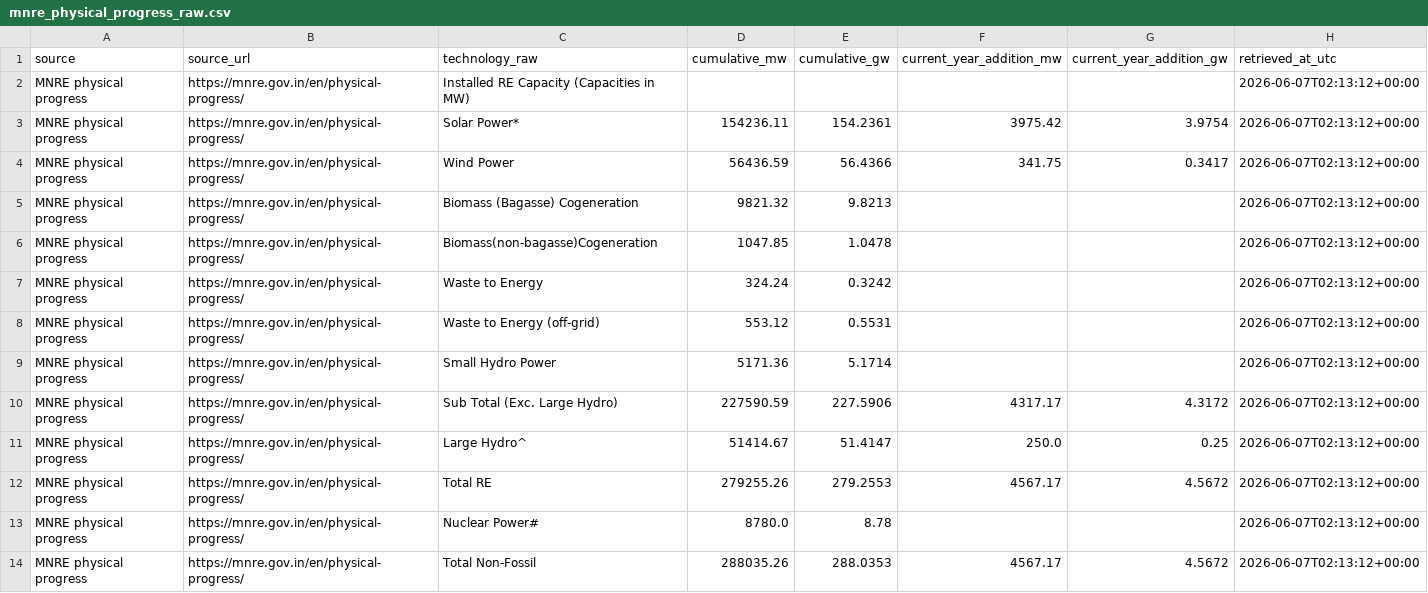
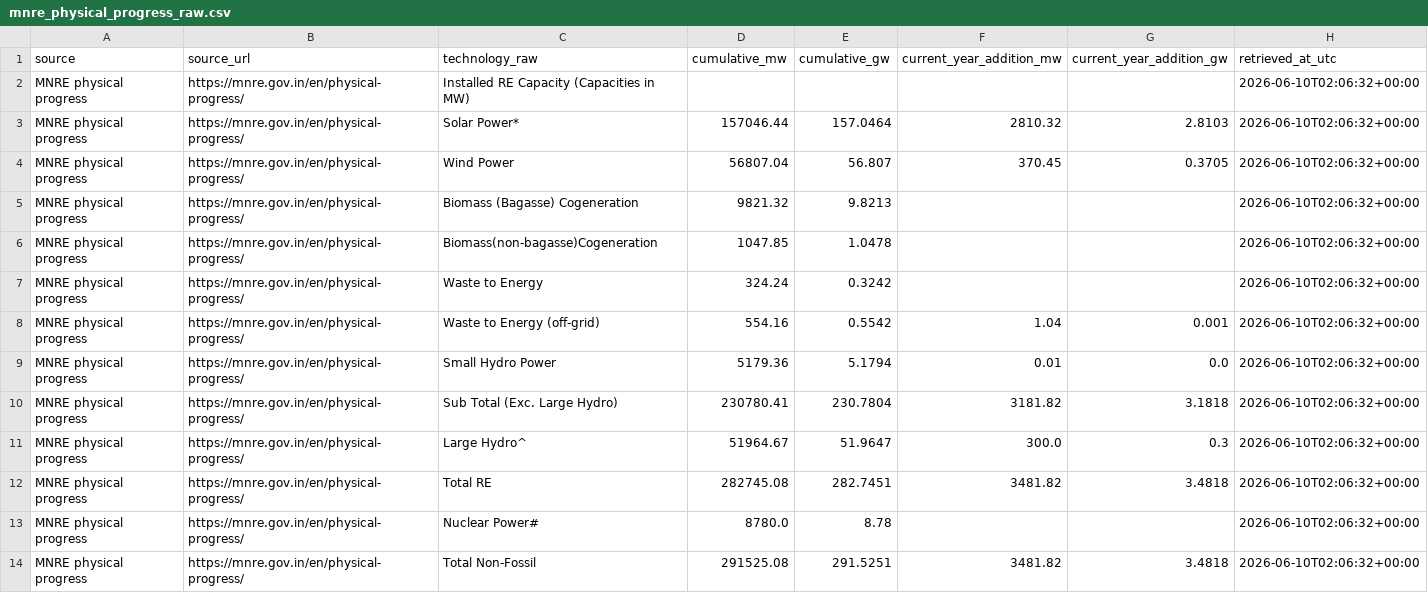
Before and after one commit to Naman7417/MIS-for-RE-Growth-in-the-country, a CSV file: powerbi-re-mis/data/mnre_physical_progress_raw.csv, drawn as a sheet.

```diff
--- a/powerbi-re-mis/data/mnre_physical_progress_raw.csv
+++ b/powerbi-re-mis/data/mnre_physical_progress_raw.csv
@@ -1,14 +1,14 @@
 source,source_url,technology_raw,cumulative_mw,cumulative_gw,current_year_addition_mw,current_year_addition_gw,retrieved_at_utc
-MNRE physical progress,https://mnre.gov.in/en/physical-progress/,Installed RE Capacity (Capacities in MW),,,,,2026-06-07T02:13:12+00:00
-MNRE physical progress,https://mnre.gov.in/en/physical-progress/,Solar Power*,154236.11,154.2361,3975.42,3.9754,2026-06-07T02:13:12+00:00
-MNRE physical progress,https://mnre.gov.in/en/physical-progress/,Wind Power,56436.59,56.4366,341.75,0.3417,2026-06-07T02:13:12+00:00
-MNRE physical progress,https://mnre.gov.in/en/physical-progress/,Biomass (Bagasse) Cogeneration,9821.32,9.8213,,,2026-06-07T02:13:12+00:00
-MNRE physical progress,https://mnre.gov.in/en/physical-progress/,Biomass(non-bagasse)Cogeneration,1047.85,1.0478,,,2026-06-07T02:13:12+00:00
-MNRE physical progress,https://mnre.gov.in/en/physical-progress/,Waste to Energy,324.24,0.3242,,,2026-06-07T02:13:12+00:00
-MNRE physical progress,https://mnre.gov.in/en/physical-progress/,Waste to Energy (off-grid),553.12,0.5531,,,2026-06-07T02:13:12+00:00
-MNRE physical progress,https://mnre.gov.in/en/physical-progress/,Small Hydro Power,5171.36,5.1714,,,2026-06-07T02:13:12+00:00
-MNRE physical progress,https://mnre.gov.in/en/physical-progress/,Sub Total (Exc. Large Hydro),227590.59,227.5906,4317.17,4.3172,2026-06-07T02:13:12+00:00
-MNRE physical progress,https://mnre.gov.in/en/physical-progress/,Large Hydro^,51414.67,51.4147,250.0,0.25,2026-06-07T02:13:12+00:00
-MNRE physical progress,https://mnre.gov.in/en/physical-progress/,Total RE,279255.26,279.2553,4567.17,4.5672,2026-06-07T02:13:12+00:00
-MNRE physical progress,https://mnre.gov.in/en/physical-progress/,Nuclear Power#,8780.0,8.78,,,2026-06-07T02:13:12+00:00
-MNRE physical progress,https://mnre.gov.in/en/physical-progress/,Total Non-Fossil,288035.26,288.0353,4567.17,4.5672,2026-06-07T02:13:12+00:00
+MNRE physical progress,https://mnre.gov.in/en/physical-progress/,Installed RE Capacity (Capacities in MW),,,,,2026-06-10T02:06:32+00:00
+MNRE physical progress,https://mnre.gov.in/en/physical-progress/,Solar Power*,157046.44,157.0464,2810.32,2.8103,2026-06-10T02:06:32+00:00
+MNRE physical progress,https://mnre.gov.in/en/physical-progress/,Wind Power,56807.04,56.807,370.45,0.3705,2026-06-10T02:06:32+00:00
+MNRE physical progress,https://mnre.gov.in/en/physical-progress/,Biomass (Bagasse) Cogeneration,9821.32,9.8213,,,2026-06-10T02:06:32+00:00
+MNRE physical progress,https://mnre.gov.in/en/physical-progress/,Biomass(non-bagasse)Cogeneration,1047.85,1.0478,,,2026-06-10T02:06:32+00:00
+MNRE physical progress,https://mnre.gov.in/en/physical-progress/,Waste to Energy,324.24,0.3242,,,2026-06-10T02:06:32+00:00
+MNRE physical progress,https://mnre.gov.in/en/physical-progress/,Waste to Energy (off-grid),554.16,0.5542,1.04,0.001,2026-06-10T02:06:32+00:00
+MNRE physical progress,https://mnre.gov.in/en/physical-progress/,Small Hydro Power,5179.36,5.1794,0.01,0.0,2026-06-10T02:06:32+00:00
+MNRE physical progress,https://mnre.gov.in/en/physical-progress/,Sub Total (Exc. Large Hydro),230780.41,230.7804,3181.82,3.1818,2026-06-10T02:06:32+00:00
+MNRE physical progress,https://mnre.gov.in/en/physical-progress/,Large Hydro^,51964.67,51.9647,300.0,0.3,2026-06-10T02:06:32+00:00
+MNRE physical progress,https://mnre.gov.in/en/physical-progress/,Total RE,282745.08,282.7451,3481.82,3.4818,2026-06-10T02:06:32+00:00
+MNRE physical progress,https://mnre.gov.in/en/physical-progress/,Nuclear Power#,8780.0,8.78,,,2026-06-10T02:06:32+00:00
+MNRE physical progress,https://mnre.gov.in/en/physical-progress/,Total Non-Fossil,291525.08,291.5251,3481.82,3.4818,2026-06-10T02:06:32+00:00
```
Also changed, not shown: powerbi-re-mis/data/annual_re_capacity_addition.csv, powerbi-re-mis/data/mnre_annual_re_additions_raw.csv, 5 other files.
